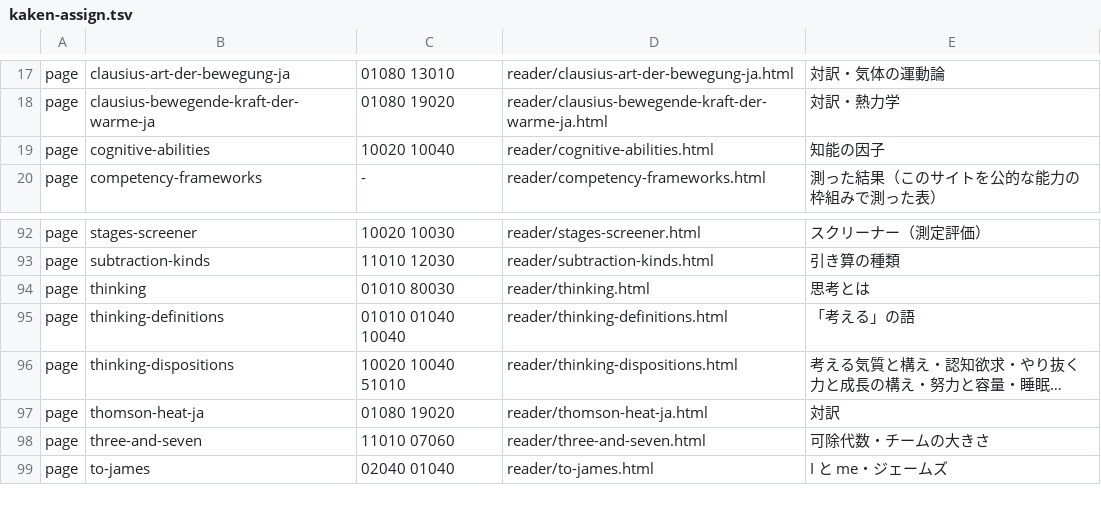
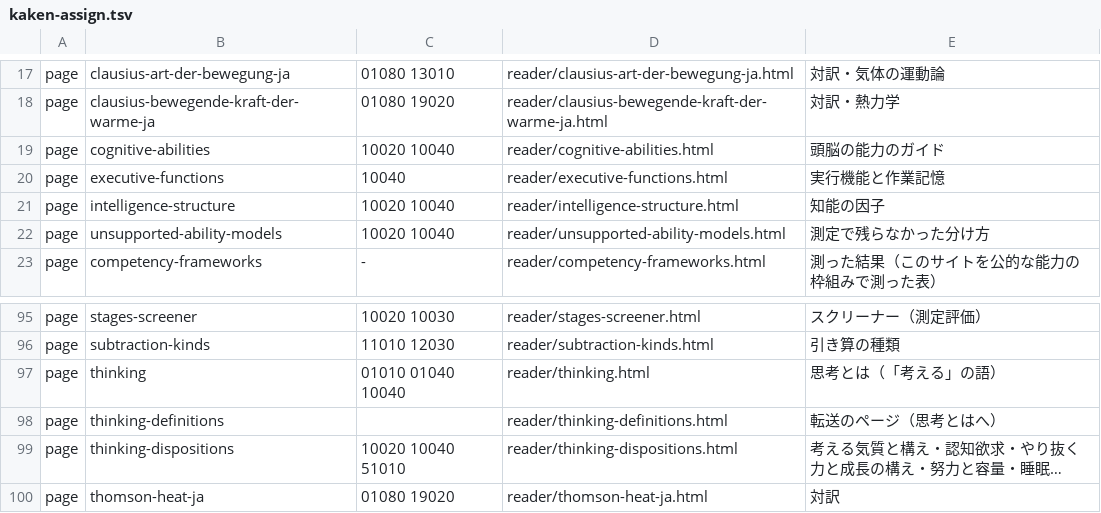
Before and after one commit to uminomae/project-design-theory, a TSV file: docs/release-stages/kaken-assign.tsv, drawn as a sheet; only a part is shown, gaps mark what is left out; the shorter side is filled out with more unchanged rows; long unchanged cells end in …; addresses are those after the commit; the diff names each change by its address in the sheet, - before the commit and + after, or states it on an @@ line.

```diff
--- a/docs/release-stages/kaken-assign.tsv
+++ b/docs/release-stages/kaken-assign.tsv
-E19: 知能の因子
+E19: 頭脳の能力のガイド
+row 20: page | executive-functions | 10040 | reader/executive-functions.html | 実行機能と作業記憶
+row 21: page | intelligence-structure | 10020 10040 | reader/intelligence-structure.html | 知能の因子
+row 22: page | unsupported-ability-models | 10020 10040 | reader/unsupported-ability-models.html | 測定で残らなかった分け方
-C97: 01010 80030
+C97: 01010 01040 10040
-E97: 思考とは
+E97: 思考とは（「考える」の語）
-C98: 01010 01040 10040
+C98: (empty)
-E98: 「考える」の語
+E98: 転送のページ（思考とはへ）
```
Also changed, not shown: 59 other files.
